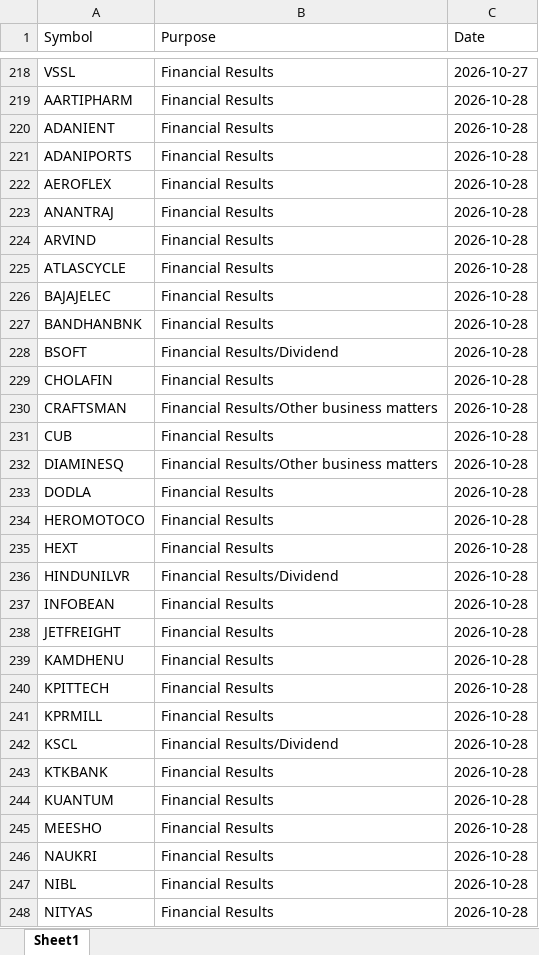
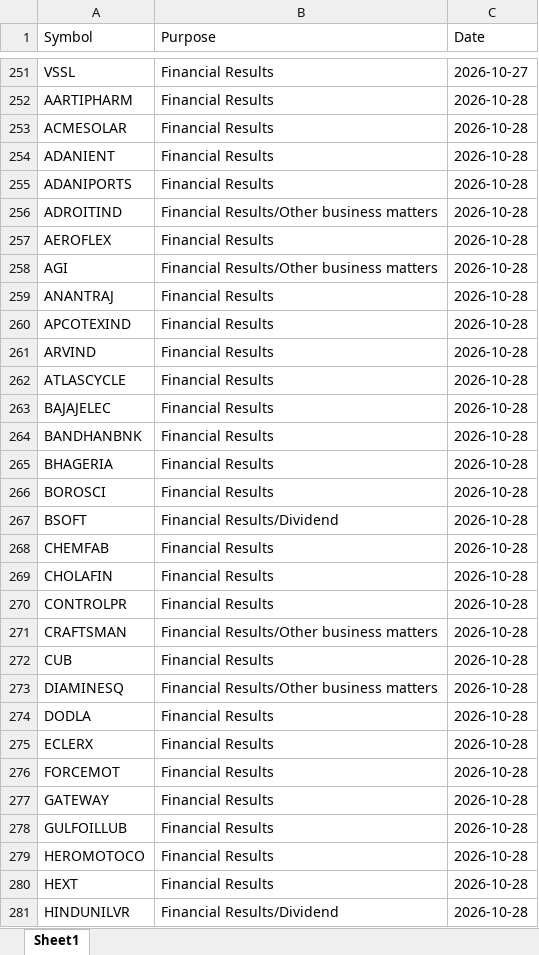
Before and after one commit to drimtiyazkhan/project-shadow, an Excel workbook: data/events.xlsx, sheet Sheet1, drawn as a sheet; only a part is shown, gaps mark what is left out; the shorter side is filled out with more unchanged rows; values as stored, in another font and other column widths than the file's, no borders; the diff covers the shown part only; the diff names each change by its address in the sheet, - before the commit and + after, or states it on an @@ line.

```diff
--- a/data/events.xlsx (sheet Sheet1)
+++ b/data/events.xlsx (sheet Sheet1)
+row 253: ACMESOLAR | Financial Results | 2026-10-28
+row 256: ADROITIND | Financial Results/Other business matters | 2026-10-28
+row 258: AGI | Financial Results/Other business matters | 2026-10-28
+row 260: APCOTEXIND | Financial Results | 2026-10-28
+row 265: BHAGERIA | Financial Results | 2026-10-28
+row 266: BOROSCI | Financial Results | 2026-10-28
+row 268: CHEMFAB | Financial Results | 2026-10-28
+row 270: CONTROLPR | Financial Results | 2026-10-28
+row 275: ECLERX | Financial Results | 2026-10-28
+row 276: FORCEMOT | Financial Results | 2026-10-28
+row 277: GATEWAY | Financial Results | 2026-10-28
+row 278: GULFOILLUB | Financial Results | 2026-10-28
```
Also changed, not shown: 97 added rows and 1 moved row elsewhere in this sheet, 1 other file.
